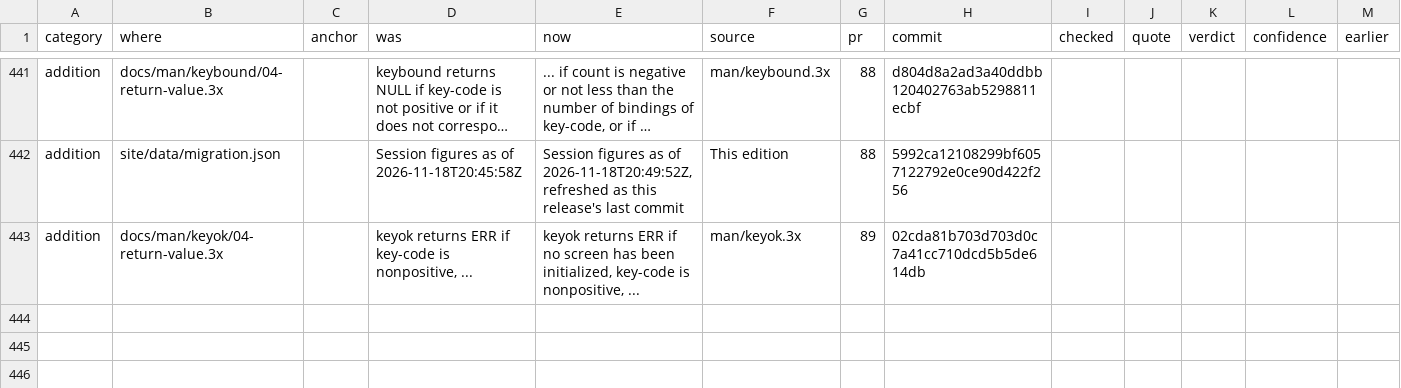
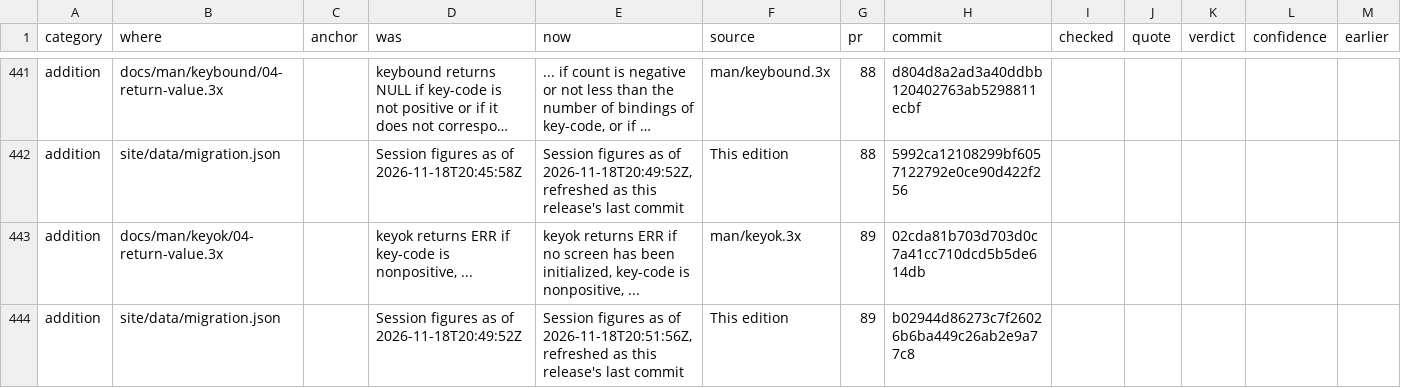
Before and after one commit to betsalel-williamson/ncurses, a CSV file: docs/appendix/errata.csv, drawn as a sheet; only a part is shown, gaps mark what is left out; long unchanged cells end in ….

```diff
--- a/docs/appendix/errata.csv
+++ b/docs/appendix/errata.csv
@@ -443 +443,2 @@ addition,site/data/migration.json,,Session figures as of 2026-11-18T20:45:58Z,"S
 addition,docs/man/keyok/04-return-value.3x,,"keyok returns ERR if key-code is nonpositive, ...","keyok returns ERR if no screen has been initialized, key-code is nonpositive, ...",man/keyok.3x,89,02cda81b703d703d0c7a41cc710dcd5b5de614db,,,,,
+addition,site/data/migration.json,,Session figures as of 2026-11-18T20:49:52Z,"Session figures as of 2026-11-18T20:51:56Z, refreshed as this release's last commit",This edition,89,b02944d86273c7f26026b6ba449c26ab2e9a77c8,,,,,
```
